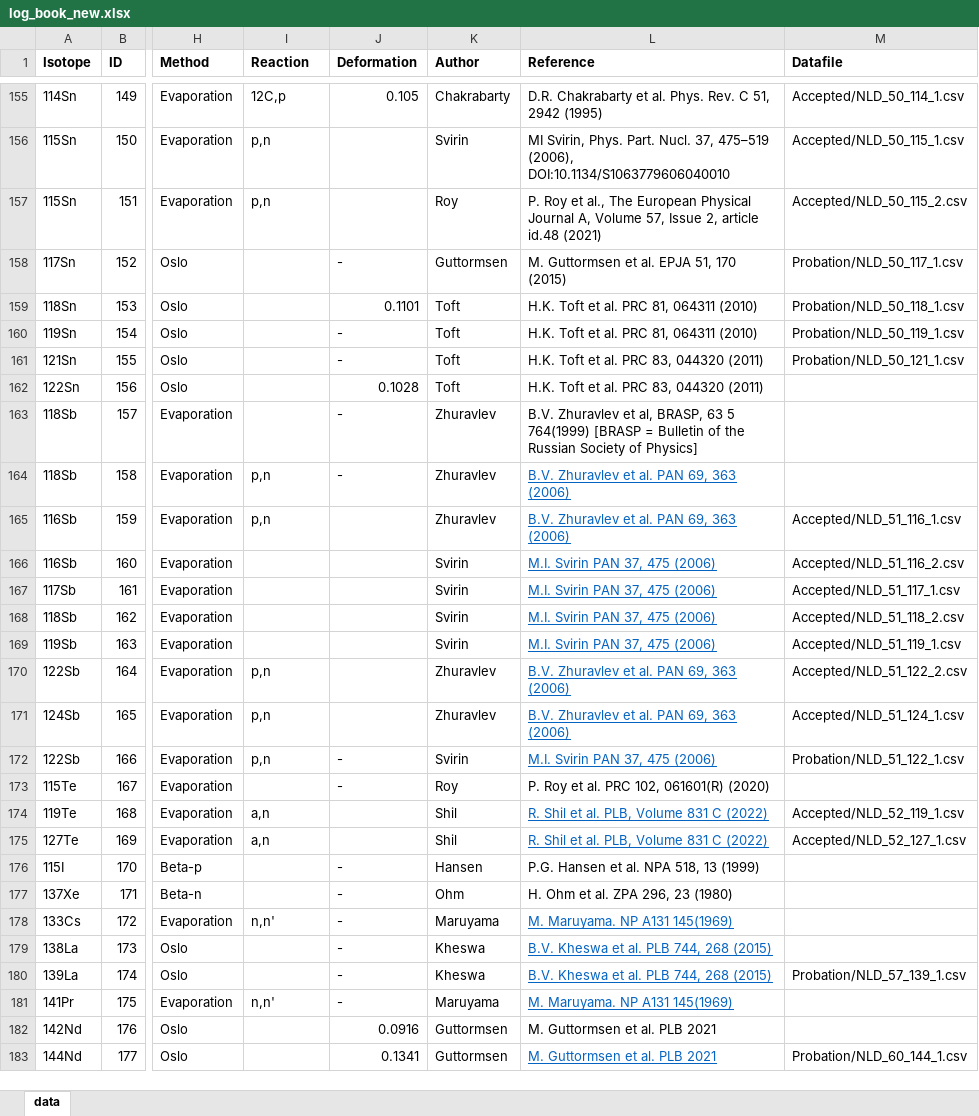
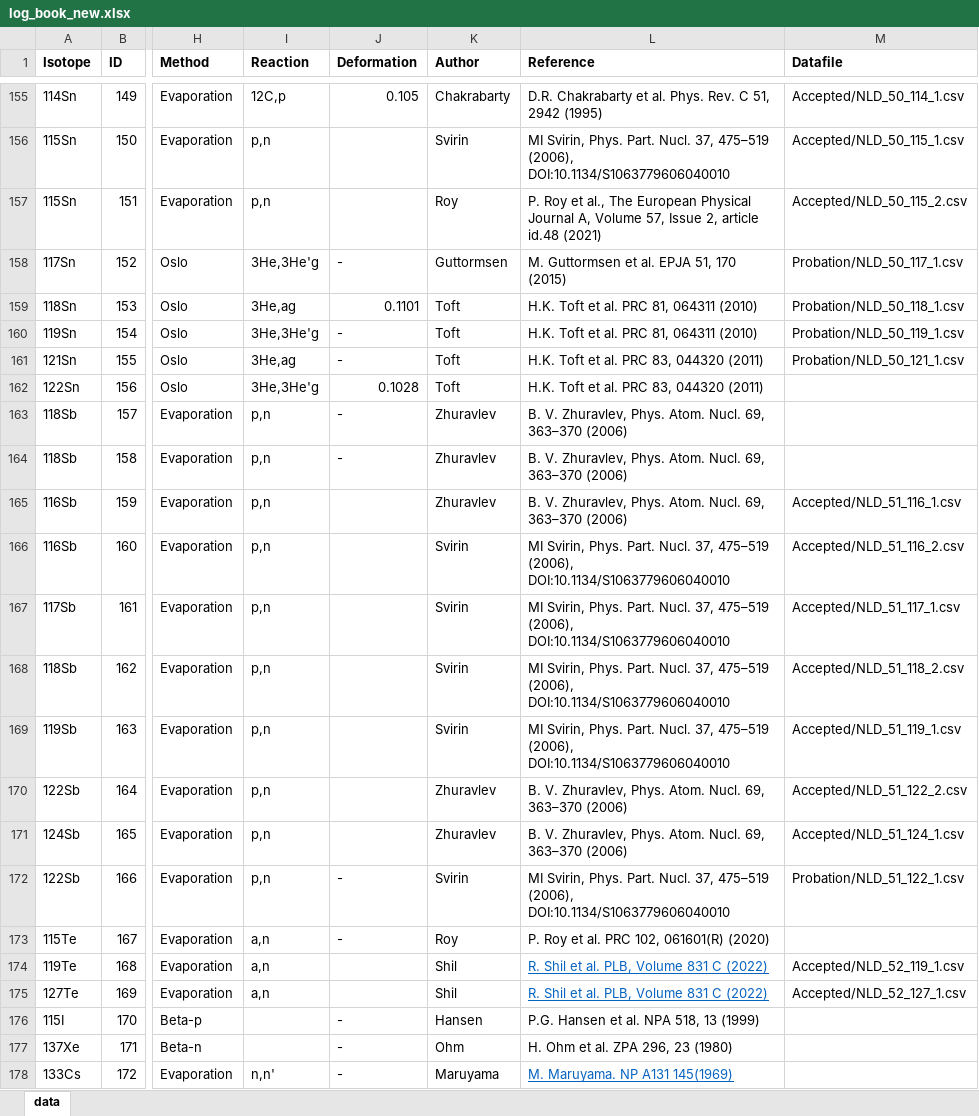
Before and after one commit to The-Level-Density-Group/NLD_database_website, an Excel workbook: log_book_new.xlsx, sheet data, drawn as a sheet; only a part is shown, gaps mark what is left out; the shorter side is filled out with more unchanged rows; values as stored, in another font and other column widths than the file's, no borders; table styles not drawn; the diff names each change by its address in the sheet, - before the commit and + after, or states it on an @@ line.

Commit message:
Added more reactions and corrected refs

```diff
--- a/log_book_new.xlsx (sheet data)
+++ b/log_book_new.xlsx (sheet data)
-I158 (Reaction): (empty)
+I158 (Reaction): 3He,3He'g
-I159 (Reaction): (empty)
+I159 (Reaction): 3He,ag
-I160 (Reaction): (empty)
+I160 (Reaction): 3He,3He'g
-I161 (Reaction): (empty)
+I161 (Reaction): 3He,ag
-I162 (Reaction): (empty)
+I162 (Reaction): 3He,3He'g
-I163 (Reaction): (empty)
+I163 (Reaction): p,n
-L163 (Reference): B.V. Zhuravlev et al, BRASP, 63 5 764(1999) [BRASP = Bulletin of the Russian Society of Physics]
+L163 (Reference): B. V. Zhuravlev, Phys. Atom. Nucl. 69, 363–370 (2006)
-L164:L165 (Reference): B.V. Zhuravlev et al. PAN 69, 363 (2006)
+L164:L165 (Reference): B. V. Zhuravlev, Phys. Atom. Nucl. 69, 363–370 (2006)
@@ L164:L172 underline: on → off, text colour: #0563C1 → black @@
-I166:I169 (Reaction): (empty)
+I166:I169 (Reaction): p,n
-L166:L169 (Reference): M.I. Svirin PAN 37, 475 (2006)
+L166:L169 (Reference): MI Svirin, Phys. Part. Nucl. 37, 475–519 (2006), DOI:10.1134/S1063779606040010
-L170:L171 (Reference): B.V. Zhuravlev et al. PAN 69, 363 (2006)
+L170:L171 (Reference): B. V. Zhuravlev, Phys. Atom. Nucl. 69, 363–370 (2006)
-L172 (Reference): M.I. Svirin PAN 37, 475 (2006)
+L172 (Reference): MI Svirin, Phys. Part. Nucl. 37, 475–519 (2006), DOI:10.1134/S1063779606040010
-I173 (Reaction): (empty)
+I173 (Reaction): a,n
```
